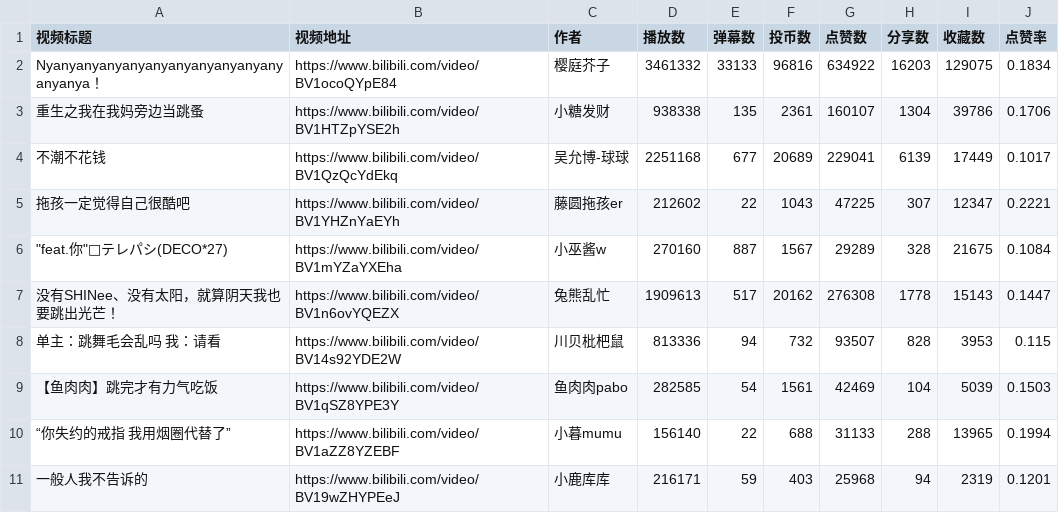
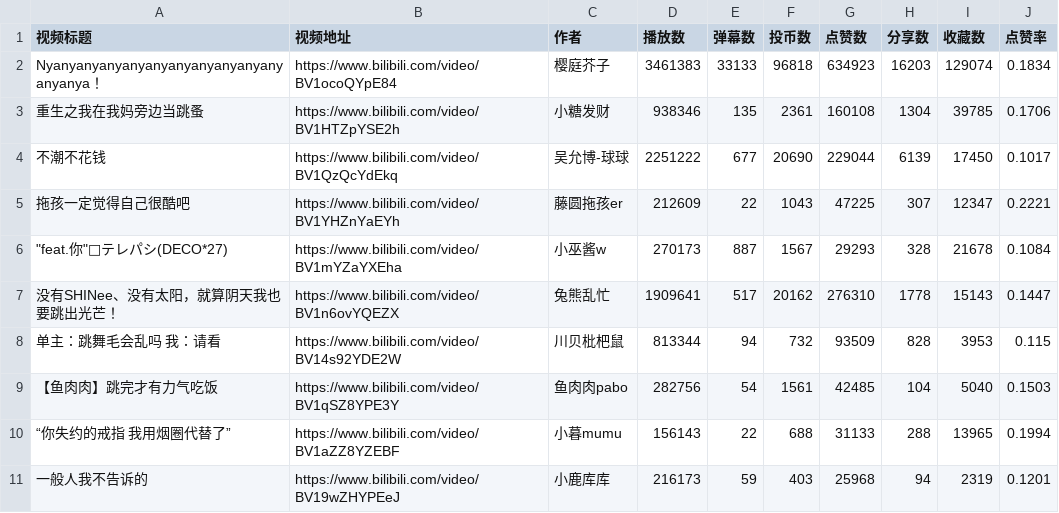
Before and after one commit to Qlalq/High_quality_Bilibili, a CSV file: data/B站TOP-舞蹈-高质量.csv, drawn as a sheet.

```diff
--- a/data/B站TOP-舞蹈-高质量.csv
+++ b/data/B站TOP-舞蹈-高质量.csv
@@ -1,11 +1,11 @@
 视频标题,视频地址,作者,播放数,弹幕数,投币数,点赞数,分享数,收藏数,点赞率
-Nyanyanyanyanyanyanyanyanyanyanyanyanya！,https://www.bilibili.com/video/BV1ocoQYpE84,樱庭芥子,3461332,33133,96816,634922,16203,129075,0.1834
-重生之我在我妈旁边当跳蚤,https://www.bilibili.com/video/BV1HTZpYSE2h,小糖发财,938338,135,2361,160107,1304,39786,0.1706
-不潮不花钱,https://www.bilibili.com/video/BV1QzQcYdEkq,吴允博-球球,2251168,677,20689,229041,6139,17449,0.1017
-拖孩一定觉得自己很酷吧,https://www.bilibili.com/video/BV1YHZnYaEYh,藤圆拖孩er,212602,22,1043,47225,307,12347,0.2221
-"""feat.你""🌸テレパシ(DECO*27)",https://www.bilibili.com/video/BV1mYZaYXEha,小巫酱w,270160,887,1567,29289,328,21675,0.1084
-没有SHINee、没有太阳，就算阴天我也要跳出光芒！,https://www.bilibili.com/video/BV1n6ovYQEZX,兔熊乱忙,1909613,517,20162,276308,1778,15143,0.1447
-单主：跳舞毛会乱吗 我：请看,https://www.bilibili.com/video/BV14s92YDE2W,川贝枇杷鼠,813336,94,732,93507,828,3953,0.115
-【鱼肉肉】跳完才有力气吃饭,https://www.bilibili.com/video/BV1qSZ8YPE3Y,鱼肉肉pabo,282585,54,1561,42469,104,5039,0.1503
-“你失约的戒指 我用烟圈代替了”,https://www.bilibili.com/video/BV1aZZ8YZEBF,小暮mumu,156140,22,688,31133,288,13965,0.1994
-一般人我不告诉的,https://www.bilibili.com/video/BV19wZHYPEeJ,小鹿库库,216171,59,403,25968,94,2319,0.1201
+Nyanyanyanyanyanyanyanyanyanyanyanyanya！,https://www.bilibili.com/video/BV1ocoQYpE84,樱庭芥子,3461383,33133,96818,634923,16203,129074,0.1834
+重生之我在我妈旁边当跳蚤,https://www.bilibili.com/video/BV1HTZpYSE2h,小糖发财,938346,135,2361,160108,1304,39785,0.1706
+不潮不花钱,https://www.bilibili.com/video/BV1QzQcYdEkq,吴允博-球球,2251222,677,20690,229044,6139,17450,0.1017
+拖孩一定觉得自己很酷吧,https://www.bilibili.com/video/BV1YHZnYaEYh,藤圆拖孩er,212609,22,1043,47225,307,12347,0.2221
+"""feat.你""🌸テレパシ(DECO*27)",https://www.bilibili.com/video/BV1mYZaYXEha,小巫酱w,270173,887,1567,29293,328,21678,0.1084
+没有SHINee、没有太阳，就算阴天我也要跳出光芒！,https://www.bilibili.com/video/BV1n6ovYQEZX,兔熊乱忙,1909641,517,20162,276310,1778,15143,0.1447
+单主：跳舞毛会乱吗 我：请看,https://www.bilibili.com/video/BV14s92YDE2W,川贝枇杷鼠,813344,94,732,93509,828,3953,0.115
+【鱼肉肉】跳完才有力气吃饭,https://www.bilibili.com/video/BV1qSZ8YPE3Y,鱼肉肉pabo,282756,54,1561,42485,104,5040,0.1503
+“你失约的戒指 我用烟圈代替了”,https://www.bilibili.com/video/BV1aZZ8YZEBF,小暮mumu,156143,22,688,31133,288,13965,0.1994
+一般人我不告诉的,https://www.bilibili.com/video/BV19wZHYPEeJ,小鹿库库,216173,59,403,25968,94,2319,0.1201
```
Also changed, not shown: data/B站TOP-全站-高质量.csv, data/B站TOP-游戏-高质量.csv, 18 other files.
